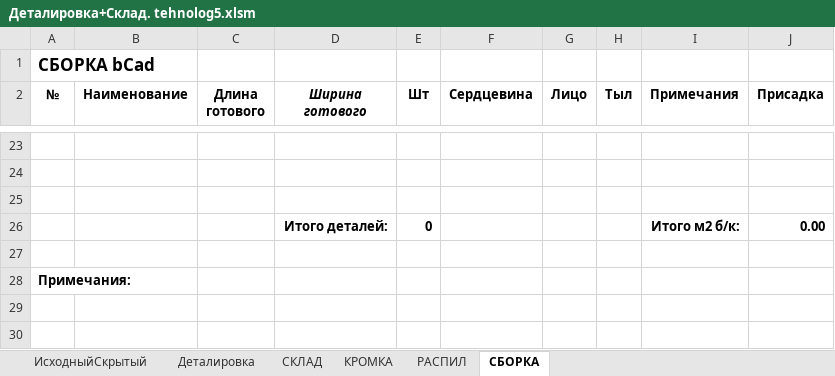
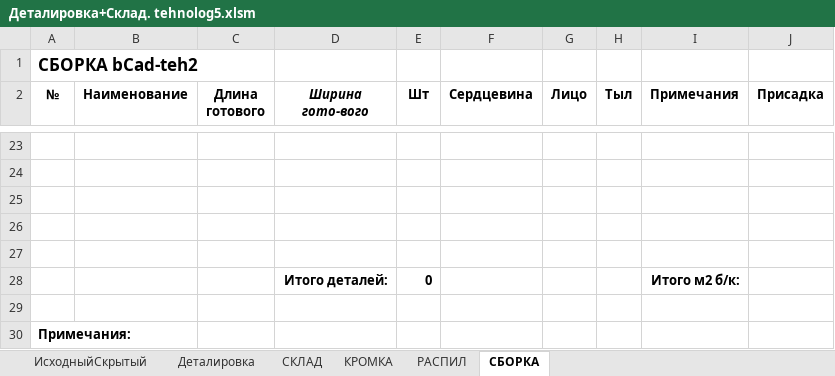
Before and after one commit to Skiffax/tehnologSochi, an Excel workbook: Деталировка+Склад. tehnolog5.xlsm, sheet СБОРКА, drawn as a sheet; only a part is shown, gaps mark what is left out; values as stored, in another font and other column widths than the file's, no borders; charts and pictures not drawn; addresses are those after the commit; the diff names each change by its address in the sheet, - before the commit and + after, or states it on an @@ line.

```diff
--- a/Деталировка+Склад. tehnolog5.xlsm (sheet СБОРКА)
+++ b/Деталировка+Склад. tehnolog5.xlsm (sheet СБОРКА)
-A1 (№): СБОРКА bCad
+A1 (№): СБОРКА bCad-teh2
-D2: Ширина готового
+D2: Ширина гото-вого
+row 26: (empty)
+row 27: (empty)
-J28 (Присадка): 0.00
+J28 (Присадка): (empty)
```
Also changed, not shown: sheet Деталировка, sheet КРОМКА, sheet РАСПИЛ, formulas that keep their value, charts or pictures.
